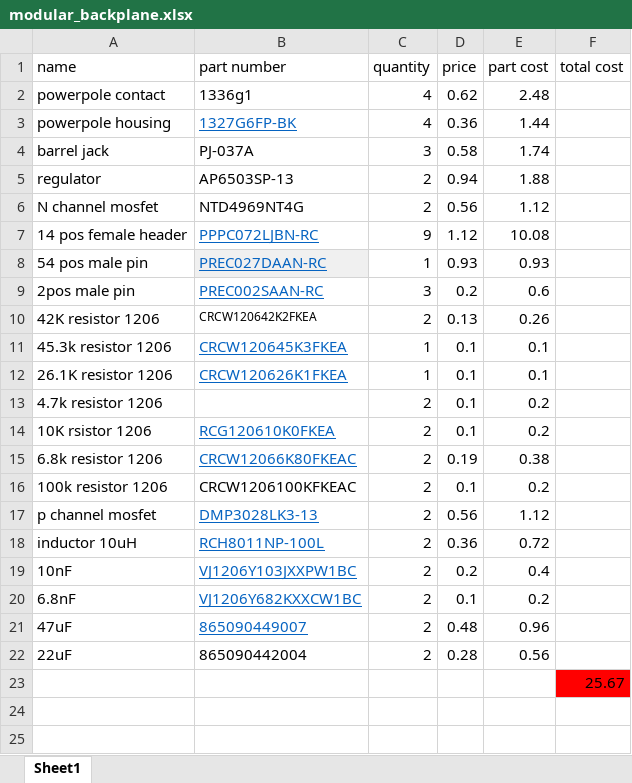
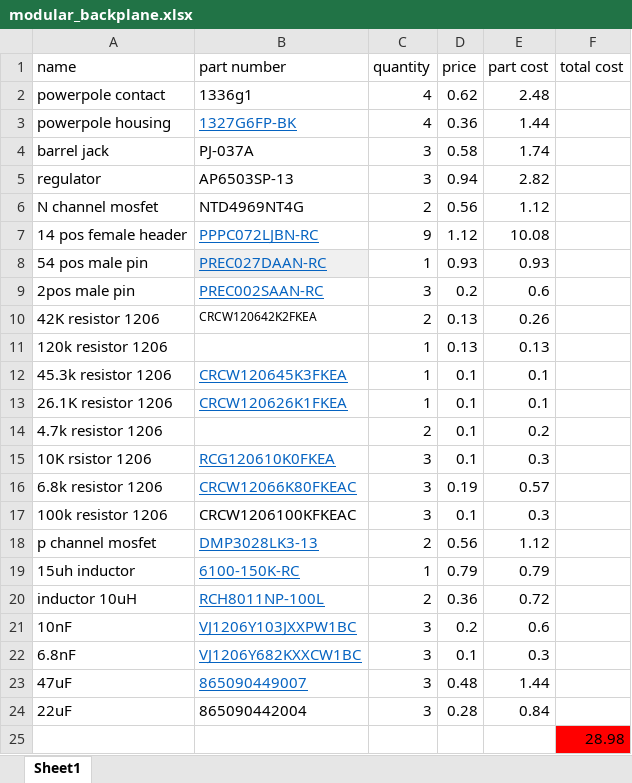
Before and after one commit to smithjd8/robot, an Excel workbook: documents/modular_backplane.xlsx, sheet Sheet1, drawn as a sheet; values as stored, in another font and other column widths than the file's, no borders; addresses are those after the commit; the diff names each change by its address in the sheet, - before the commit and + after, or states it on an @@ line.

```diff
--- a/documents/modular_backplane.xlsx (sheet Sheet1)
+++ b/documents/modular_backplane.xlsx (sheet Sheet1)
-C5 (quantity): 2
+C5 (quantity): 3
-E5 (part cost): 1.88
+E5 (part cost): 2.82
+row 11: 120k resistor 1206 |  | 1 | 0.13 | 0.13
-C15:C17 (quantity): 2
+C15:C17 (quantity): 3
-E15 (part cost): 0.2
+E15 (part cost): 0.3
-E16 (part cost): 0.38
+E16 (part cost): 0.57
-E17 (part cost): 0.2
+E17 (part cost): 0.3
+row 19: 15uh inductor | 6100-150K-RC | 1 | 0.79 | 0.79
-C21:C24 (quantity): 2
+C21:C24 (quantity): 3
-E21 (part cost): 0.4
+E21 (part cost): 0.6
-E22 (part cost): 0.2
+E22 (part cost): 0.3
-E23 (part cost): 0.96
+E23 (part cost): 1.44
-E24 (part cost): 0.56
+E24 (part cost): 0.84
-F25 (total cost): 25.67
+F25 (total cost): 28.98
```
Also changed, not shown: formulas that keep their value, 6 other files.
